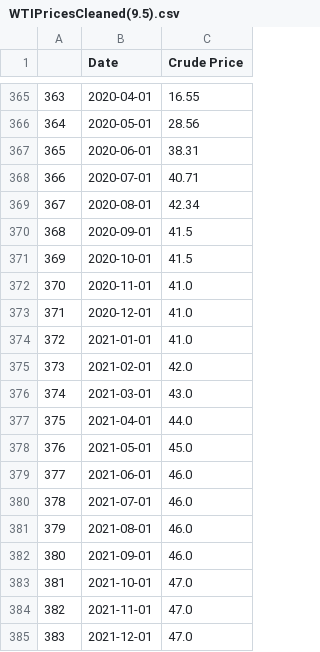
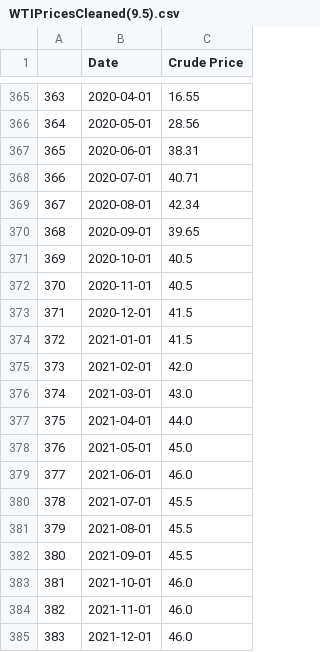
Before and after one commit to Jamals211/Visualizing_Oil_and_Gas_Storage, a CSV file: Data/WTIPricesCleaned(9.5).csv, drawn as a sheet; only a part is shown, gaps mark what is left out.

```diff
--- a/Data/WTIPricesCleaned(9.5).csv
+++ b/Data/WTIPricesCleaned(9.5).csv
@@ -369,7 +369,7 @@
 367,2020-08-01,42.34
-368,2020-09-01,41.5
-369,2020-10-01,41.5
-370,2020-11-01,41.0
-371,2020-12-01,41.0
-372,2021-01-01,41.0
+368,2020-09-01,39.65
+369,2020-10-01,40.5
+370,2020-11-01,40.5
+371,2020-12-01,41.5
+372,2021-01-01,41.5
 373,2021-02-01,42.0
@@ -379,7 +379,7 @@
 377,2021-06-01,46.0
-378,2021-07-01,46.0
-379,2021-08-01,46.0
-380,2021-09-01,46.0
-381,2021-10-01,47.0
-382,2021-11-01,47.0
-383,2021-12-01,47.0
+378,2021-07-01,45.5
+379,2021-08-01,45.5
+380,2021-09-01,45.5
+381,2021-10-01,46.0
+382,2021-11-01,46.0
+383,2021-12-01,46.0
```
Also changed, not shown: Data/CrudeCleaned(9.5).csv, Data/GasolineCleaned(9.5).csv, 11 other files.
